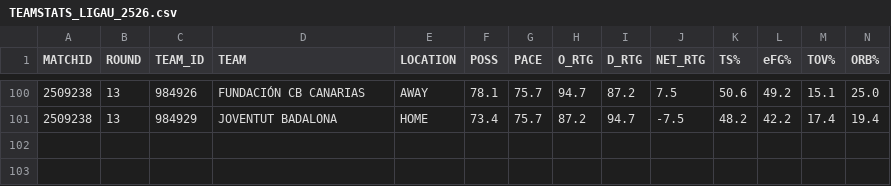
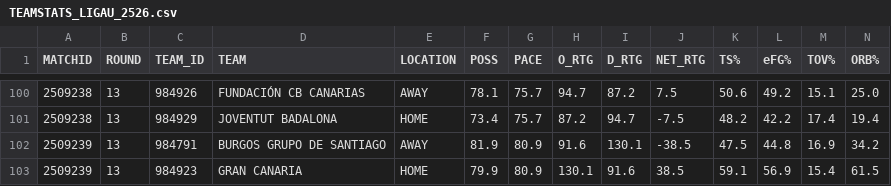
Before and after one commit to AnalyzingBasketball/API_FEB, a CSV file: data/TEAMSTATS_LIGAU_2526.csv, drawn as a sheet; only a part is shown, gaps mark what is left out; rows hold the shown columns only; the diff names each change by its address in the sheet, - before the commit and + after, or states it on an @@ line.

```diff
--- a/data/TEAMSTATS_LIGAU_2526.csv
+++ b/data/TEAMSTATS_LIGAU_2526.csv
+row 102: 2509239 | 13 | 984791 | BURGOS GRUPO DE SANTIAGO | AWAY | 81.9 | 80.9 | 91.6 | 130.1 | -38.5 | 47.5 | 44.8 | 16.9 | 34.2
+row 103: 2509239 | 13 | 984923 | GRAN CANARIA | HOME | 79.9 | 80.9 | 130.1 | 91.6 | 38.5 | 59.1 | 56.9 | 15.4 | 61.5
```
Also changed, not shown: data/BOXSCORE_LIGAU_2526.csv, data/BOXSCORE_SEGUNDAFEB_2526.csv, 23 other files.
